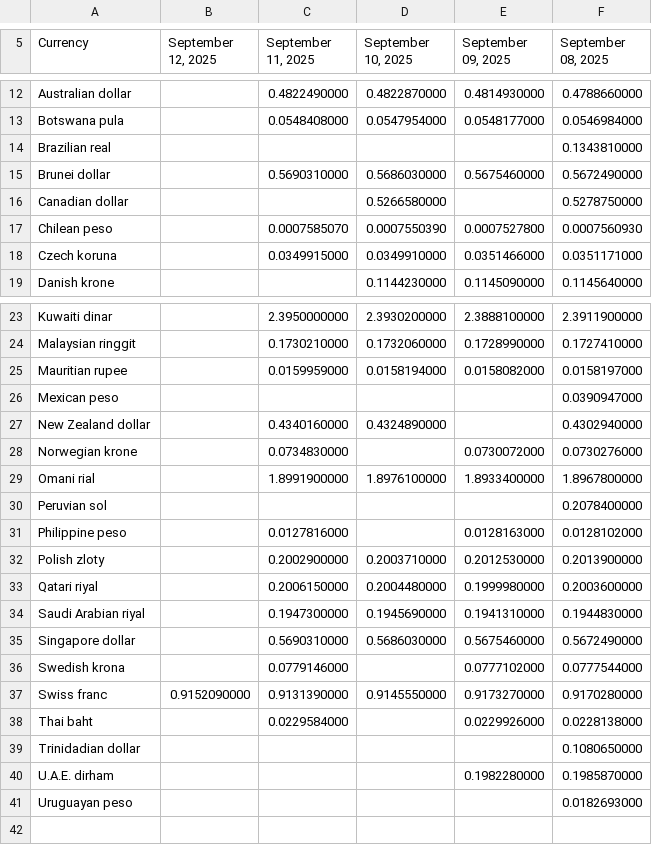
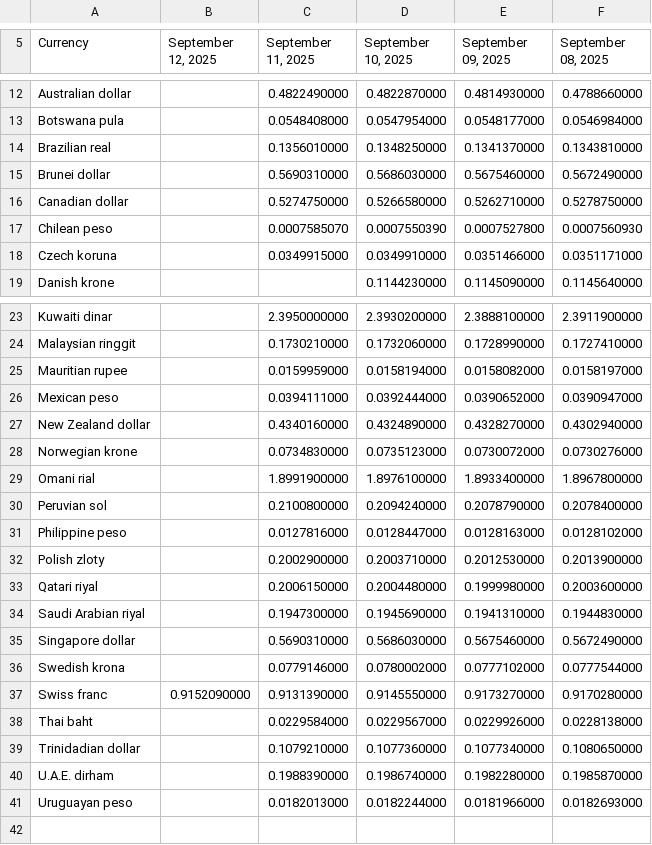
Before and after one commit to instant-solutions/quarkus-moneta-data, a TSV file: imf.tsv, drawn as a sheet; only a part is shown, gaps mark what is left out; the diff covers the shown part only.

```diff
--- a/imf.tsv
+++ b/imf.tsv
@@ -13,5 +13,5 @@ Australian dollar		0.4822490000	0.4822870000	0.4814930000	0.4788660000
 Botswana pula		0.0548408000	0.0547954000	0.0548177000	0.0546984000
-Brazilian real					0.1343810000
+Brazilian real		0.1356010000	0.1348250000	0.1341370000	0.1343810000
 Brunei dollar		0.5690310000	0.5686030000	0.5675460000	0.5672490000
-Canadian dollar			0.5266580000		0.5278750000
+Canadian dollar		0.5274750000	0.5266580000	0.5262710000	0.5278750000
 Chilean peso		0.0007585070	0.0007550390	0.0007527800	0.0007560930
@@ -25,8 +25,8 @@ Malaysian ringgit		0.1730210000	0.1732060000	0.1728990000	0.1727410000
 Mauritian rupee		0.0159959000	0.0158194000	0.0158082000	0.0158197000
-Mexican peso					0.0390947000
-New Zealand dollar		0.4340160000	0.4324890000		0.4302940000
-Norwegian krone		0.0734830000		0.0730072000	0.0730276000
+Mexican peso		0.0394111000	0.0392444000	0.0390652000	0.0390947000
+New Zealand dollar		0.4340160000	0.4324890000	0.4328270000	0.4302940000
+Norwegian krone		0.0734830000	0.0735123000	0.0730072000	0.0730276000
 Omani rial		1.8991900000	1.8976100000	1.8933400000	1.8967800000
-Peruvian sol					0.2078400000
-Philippine peso		0.0127816000		0.0128163000	0.0128102000
+Peruvian sol		0.2100800000	0.2094240000	0.2078790000	0.2078400000
+Philippine peso		0.0127816000	0.0128447000	0.0128163000	0.0128102000
 Polish zloty		0.2002900000	0.2003710000	0.2012530000	0.2013900000
@@ -35,8 +35,8 @@ Saudi Arabian riyal		0.1947300000	0.1945690000	0.1941310000	0.1944830000
 Singapore dollar		0.5690310000	0.5686030000	0.5675460000	0.5672490000
-Swedish krona		0.0779146000		0.0777102000	0.0777544000
+Swedish krona		0.0779146000	0.0780002000	0.0777102000	0.0777544000
 Swiss franc	0.9152090000	0.9131390000	0.9145550000	0.9173270000	0.9170280000
-Thai baht		0.0229584000		0.0229926000	0.0228138000
-Trinidadian dollar					0.1080650000
-U.A.E. dirham				0.1982280000	0.1985870000
-Uruguayan peso					0.0182693000
+Thai baht		0.0229584000	0.0229567000	0.0229926000	0.0228138000
+Trinidadian dollar		0.1079210000	0.1077360000	0.1077340000	0.1080650000
+U.A.E. dirham		0.1988390000	0.1986740000	0.1982280000	0.1985870000
+Uruguayan peso		0.0182013000	0.0182244000	0.0181966000	0.0182693000
 
```
Also changed, not shown: 24 edited cells elsewhere in this file.
